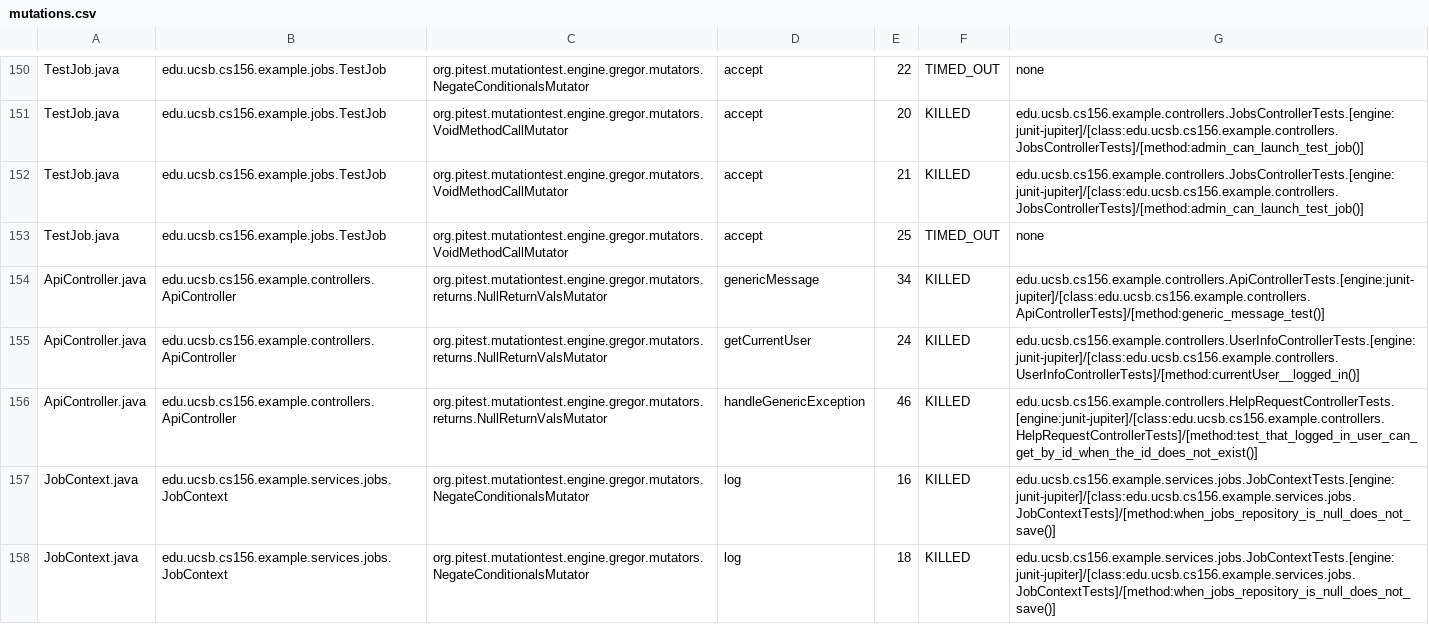
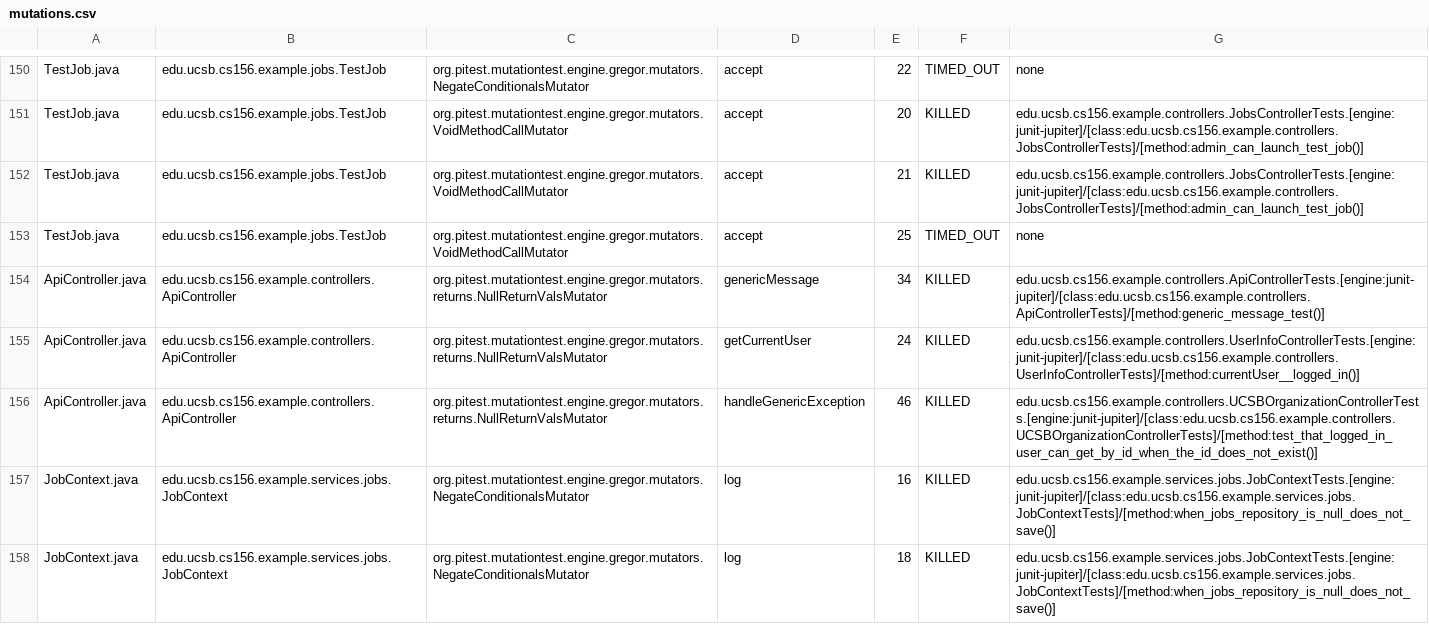
Before and after one commit to ucsb-cs156-f25/team02-f25-11, a CSV file: prs/75/pitest/mutations.csv, drawn as a sheet; only a part is shown, gaps mark what is left out.

Commit message:
Deploying to gh-pages from @ ucsb-cs156-f25/team02-f25-11@ecabb5f6109b7a3ed0904ec9af959e87469c3664 🚀

```diff
--- a/prs/75/pitest/mutations.csv
+++ b/prs/75/pitest/mutations.csv
@@ -155,3 +155,3 @@ ApiController.java,edu.ucsb.cs156.example.controllers.ApiController,org.pitest.m
 ApiController.java,edu.ucsb.cs156.example.controllers.ApiController,org.pitest.mutationtest.engine.gregor.mutators.returns.NullReturnValsMutator,getCurrentUser,24,KILLED,edu.ucsb.cs156.example.controllers.UserInfoControllerTests.[engine:junit-jupiter]/[class:edu.ucsb.cs156.example.controllers.UserInfoControllerTests]/[method:currentUser__logged_in()]
-ApiController.java,edu.ucsb.cs156.example.controllers.ApiController,org.pitest.mutationtest.engine.gregor.mutators.returns.NullReturnValsMutator,handleGenericException,46,KILLED,edu.ucsb.cs156.example.controllers.HelpRequestControllerTests.[engine:junit-jupiter]/[class:edu.ucsb.cs156.example.controllers.HelpRequestControllerTests]/[method:test_that_logged_in_user_can_get_by_id_when_the_id_does_not_exist()]
+ApiController.java,edu.ucsb.cs156.example.controllers.ApiController,org.pitest.mutationtest.engine.gregor.mutators.returns.NullReturnValsMutator,handleGenericException,46,KILLED,edu.ucsb.cs156.example.controllers.UCSBOrganizationControllerTests.[engine:junit-jupiter]/[class:edu.ucsb.cs156.example.controllers.UCSBOrganizationControllerTests]/[method:test_that_logged_in_user_can_get_by_id_when_the_id_does_not_exist()]
 JobContext.java,edu.ucsb.cs156.example.services.jobs.JobContext,org.pitest.mutationtest.engine.gregor.mutators.NegateConditionalsMutator,log,16,KILLED,edu.ucsb.cs156.example.services.jobs.JobContextTests.[engine:junit-jupiter]/[class:edu.ucsb.cs156.example.services.jobs.JobContextTests]/[method:when_jobs_repository_is_null_does_not_save()]
```
Also changed, not shown: 19 other files.
